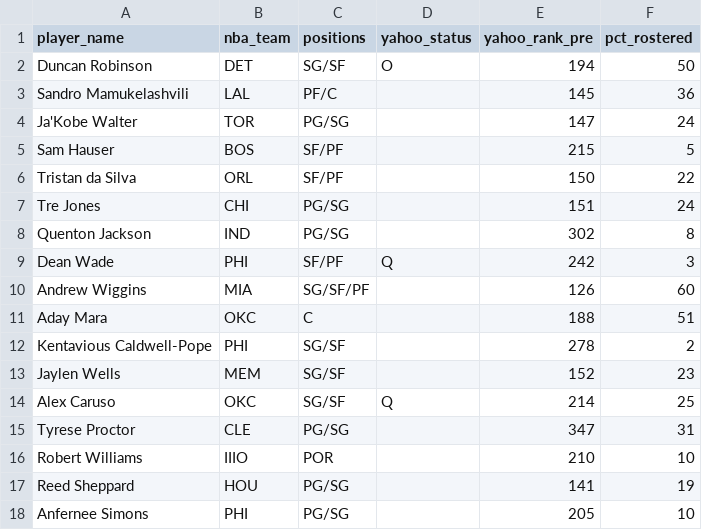
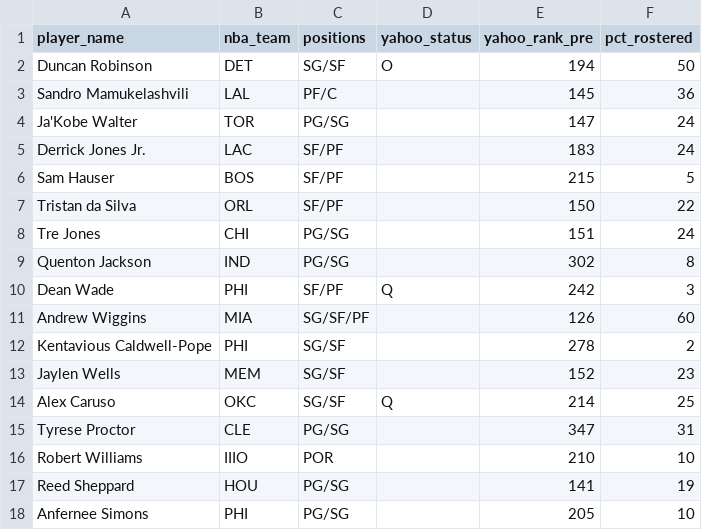
Before and after one commit to chamberneezy/fantasy, a CSV file: data/season/free_agents.csv, drawn as a sheet; only a part is shown.

Commit message:
Yahoo read on gw 2026-11-20T09:06

```diff
--- a/data/season/free_agents.csv
+++ b/data/season/free_agents.csv
@@ -4,2 +4,3 @@ Sandro Mamukelashvili,LAL,PF/C,,145,36
 Ja'Kobe Walter,TOR,PG/SG,,147,24
+Derrick Jones Jr.,LAC,SF/PF,,183,24
 Sam Hauser,BOS,SF/PF,,215,5
@@ -10,3 +11,2 @@ Dean Wade,PHI,SF/PF,Q,242,3
 Andrew Wiggins,MIA,SG/SF/PF,,126,60
-Aday Mara,OKC,C,,188,51
 Kentavious Caldwell-Pope,PHI,SG/SF,,278,2
```
Also changed, not shown: data/season/league_rosters.csv.
